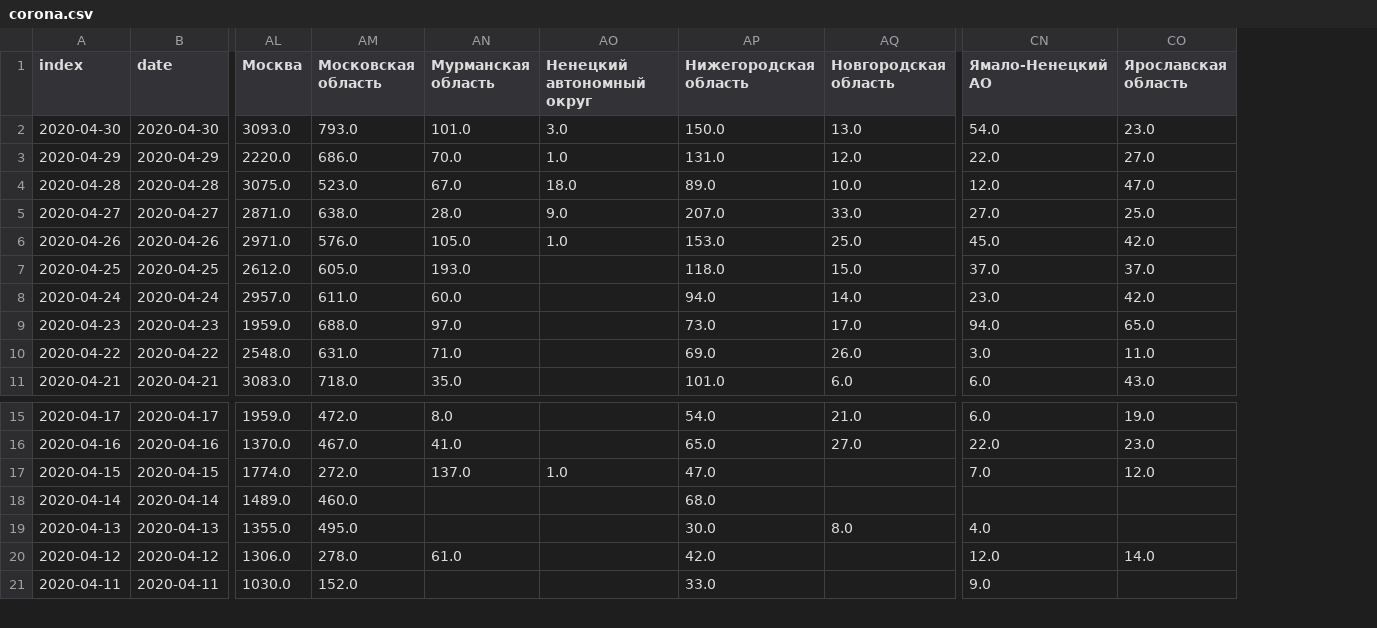
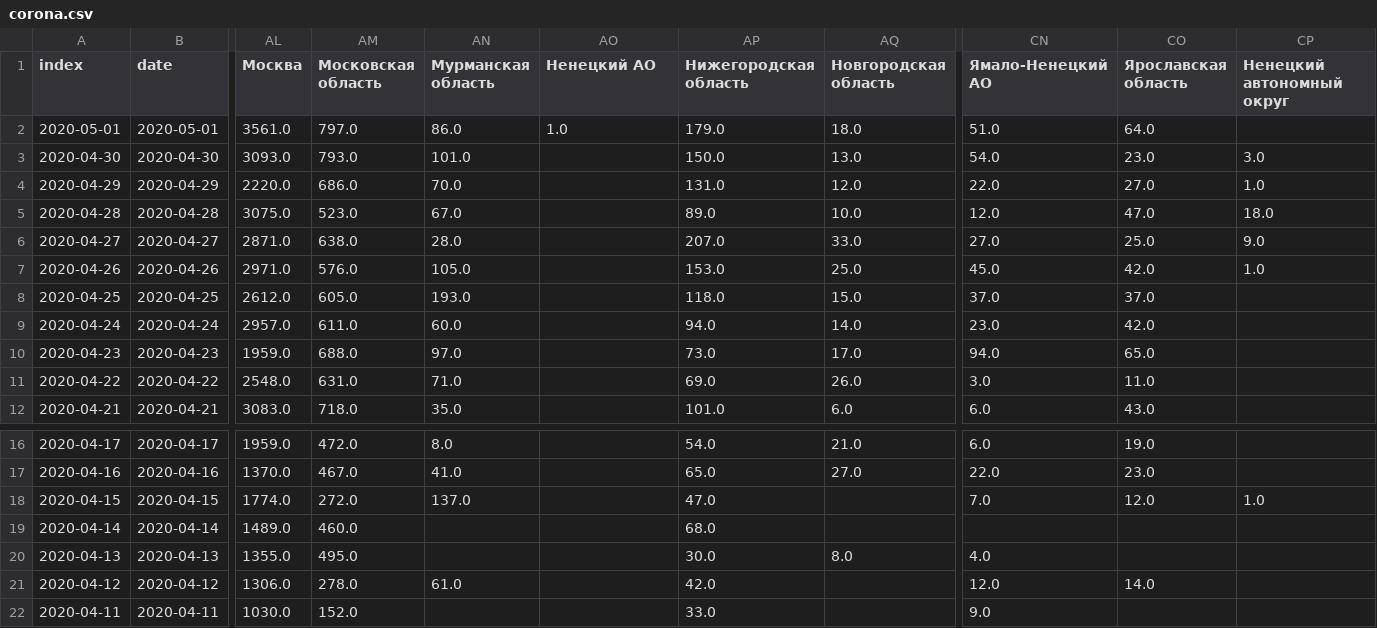
Before and after one commit to komendantyan/RussiaCovidData, a CSV file: corona.csv, drawn as a sheet; only a part is shown, gaps mark what is left out; addresses are those after the commit; rows hold the shown columns only; the diff names each change by its address in the sheet, - before the commit and + after, or states it on an @@ line.

```diff
--- a/corona.csv
+++ b/corona.csv
+column CP (Ненецкий автономный округ), rows 3-7: 3.0 | 1.0 | 18.0 | 9.0 | 1.0; row 18: 1.0
-AO1: Ненецкий автономный округ
+AO1: Ненецкий АО
+row 2: 2020-05-01 | 2020-05-01 | 3561.0 | 797.0 | 86.0 | 1.0 | 179.0 | 18.0 | 51.0 | 64.0
-AO3 (Ненецкий АО): 3.0
+AO3 (Ненецкий АО): (empty)
-AO4 (Ненецкий АО): 1.0
+AO4 (Ненецкий АО): (empty)
-AO5 (Ненецкий АО): 18.0
+AO5 (Ненецкий АО): (empty)
-AO6 (Ненецкий АО): 9.0
+AO6 (Ненецкий АО): (empty)
-AO7 (Ненецкий АО): 1.0
+AO7 (Ненецкий АО): (empty)
-AO18 (Ненецкий АО): 1.0
+AO18 (Ненецкий АО): (empty)
```
Also changed, not shown: 6 other files.
